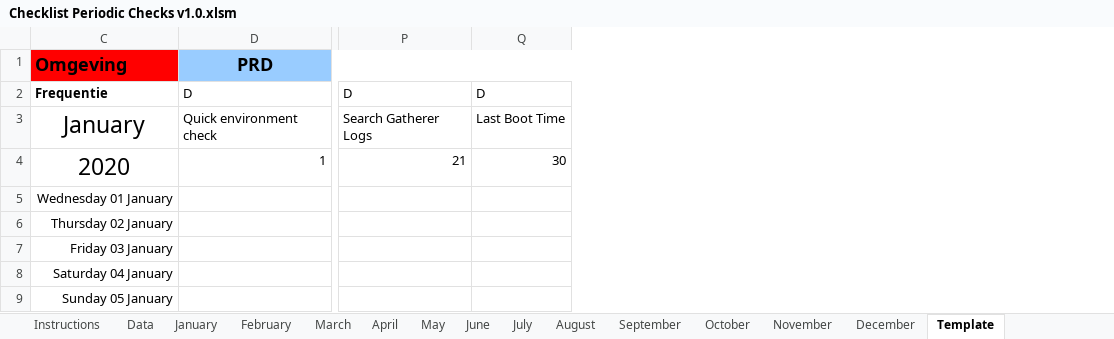
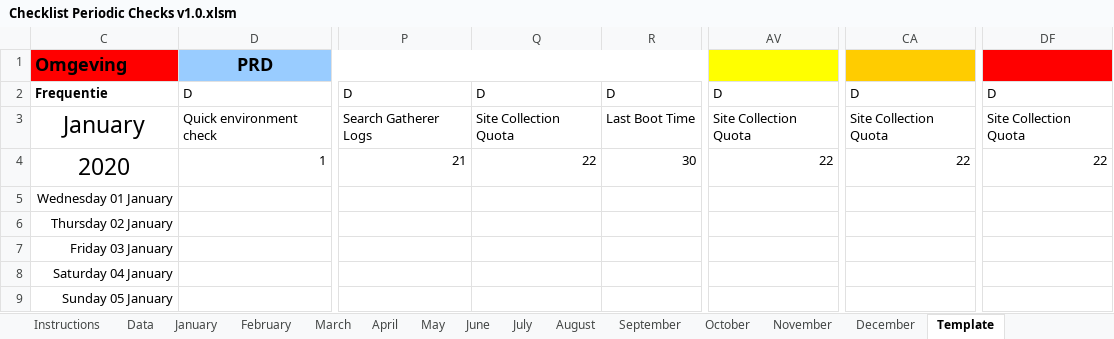
Before and after one commit to ykuijs/SPPeriodicChecks, an Excel workbook: Documentation/Checklist Periodic Checks v1.0.xlsm, sheet Template, drawn as a sheet; only a part is shown, gaps mark what is left out; values as stored, in another font and other column widths than the file's, no borders; conditional formats not drawn; the diff names each change by its address in the sheet, - before the commit and + after, or states it on an @@ line.

```diff
--- a/Documentation/Checklist Periodic Checks v1.0.xlsm (sheet Template)
+++ b/Documentation/Checklist Periodic Checks v1.0.xlsm (sheet Template)
+column Q, rows 2-4: D | Site Collection Quota | 22
+column AV, rows 2-4: D | Site Collection Quota | 22
+column CA, rows 2-4: D | Site Collection Quota | 22
+column DF, rows 2-4: D | Site Collection Quota | 22
```
Also changed, not shown: sheet November, sheet May, sheet June, sheet July, sheet April, sheet March, 6 more sheets, formulas that keep their value, 36 other files.
